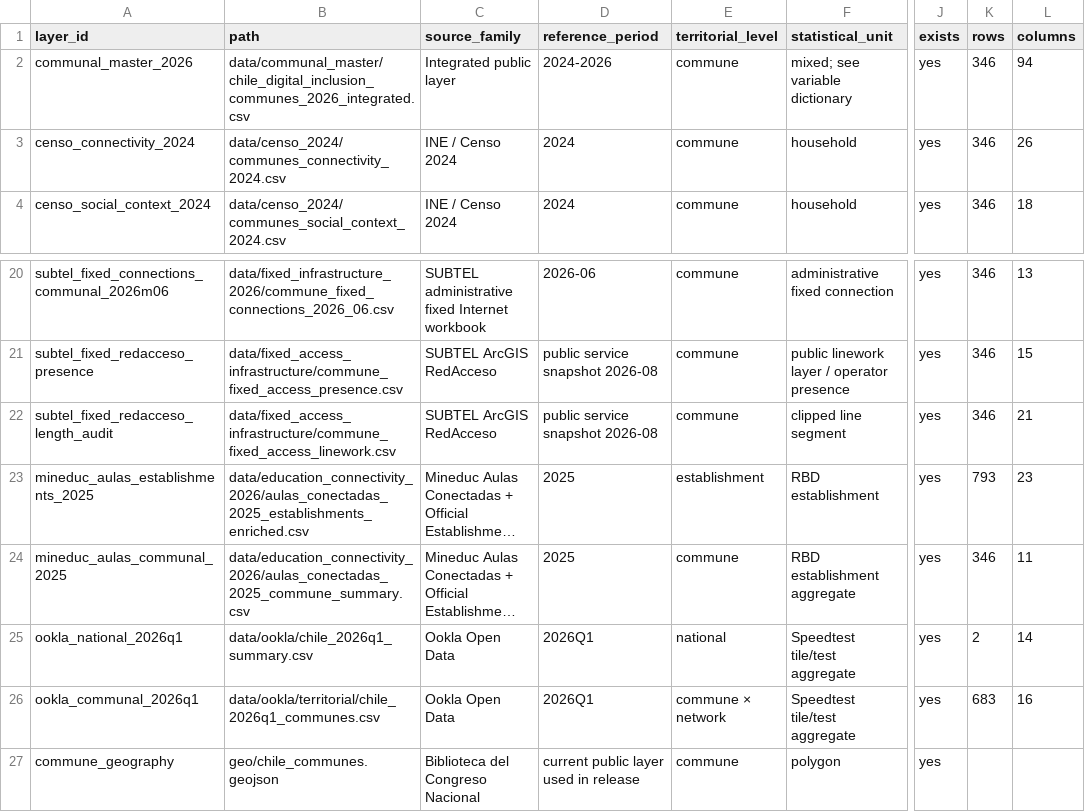
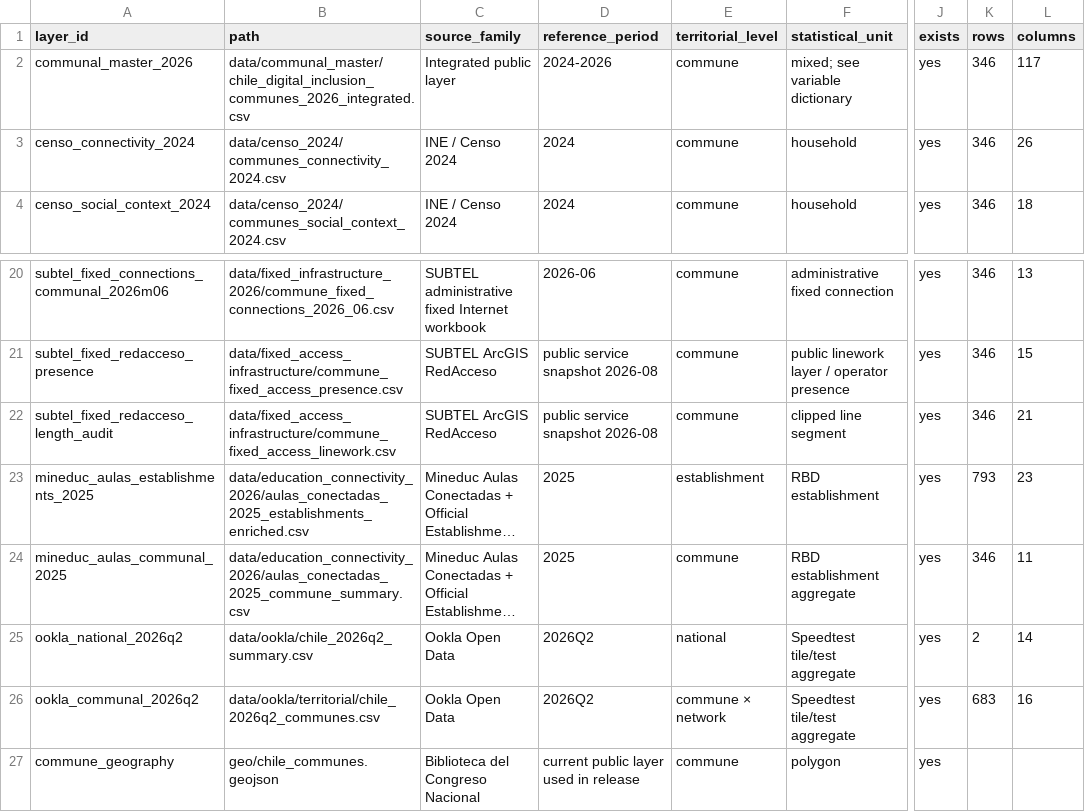
Before and after one commit to selguetagodoy/Chile-Digital-Inclusion, a CSV file: data/metadata/layer_catalog.csv, drawn as a sheet; only a part is shown, gaps mark what is left out; long unchanged cells end in …; the diff names each change by its address in the sheet, - before the commit and + after, or states it on an @@ line.

```diff
--- a/data/metadata/layer_catalog.csv
+++ b/data/metadata/layer_catalog.csv
-L2 (columns): 94
+L2 (columns): 117
-A25 (layer_id): ookla_national_2026q1
+A25 (layer_id): ookla_national_2026q2
-B25 (path): data/ookla/chile_2026q1_summary.csv
+B25 (path): data/ookla/chile_2026q2_summary.csv
-D25:D26 (reference_period): 2026Q1
+D25:D26 (reference_period): 2026Q2
-A26 (layer_id): ookla_communal_2026q1
+A26 (layer_id): ookla_communal_2026q2
-B26 (path): data/ookla/territorial/chile_2026q1_communes.csv
+B26 (path): data/ookla/territorial/chile_2026q2_communes.csv
```
Also changed, not shown: data/metadata/public_release_validation.csv, data/metadata/release_manifest.csv, 19 other files.
